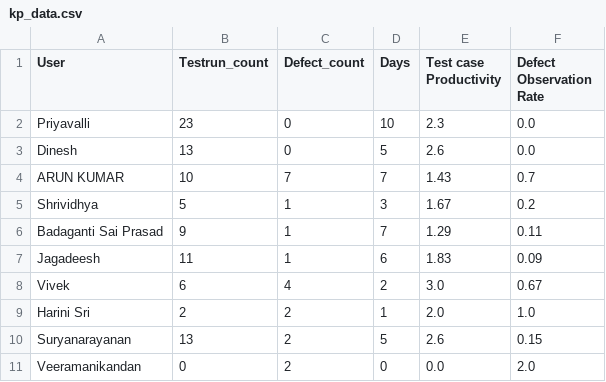
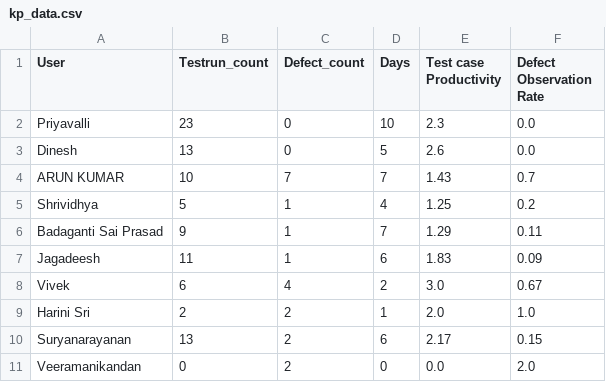
Before and after one commit to DineshGoverthanan/KCE_KPI, a CSV file: kp_data.csv, drawn as a sheet.

```diff
--- a/kp_data.csv
+++ b/kp_data.csv
@@ -4,3 +4,3 @@ Dinesh,13,0,5,2.6,0.0
 ARUN KUMAR,10,7,7,1.43,0.7
-Shrividhya,5,1,3,1.67,0.2
+Shrividhya,5,1,4,1.25,0.2
 Badaganti Sai Prasad,9,1,7,1.29,0.11
@@ -9,3 +9,3 @@ Vivek,6,4,2,3.0,0.67
 Harini Sri,2,2,1,2.0,1.0
-Suryanarayanan,13,2,5,2.6,0.15
+Suryanarayanan,13,2,6,2.17,0.15
 Veeramanikandan,0,2,0,0.0,2.0
```
Also changed, not shown: 1 other file.
